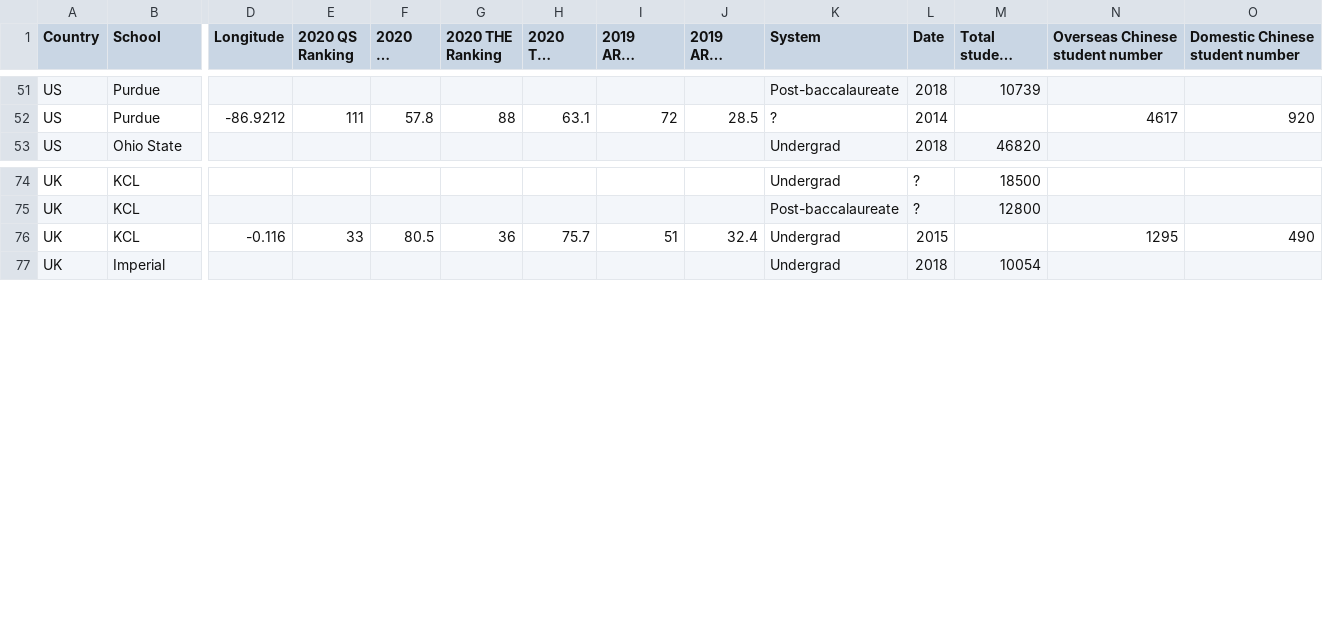
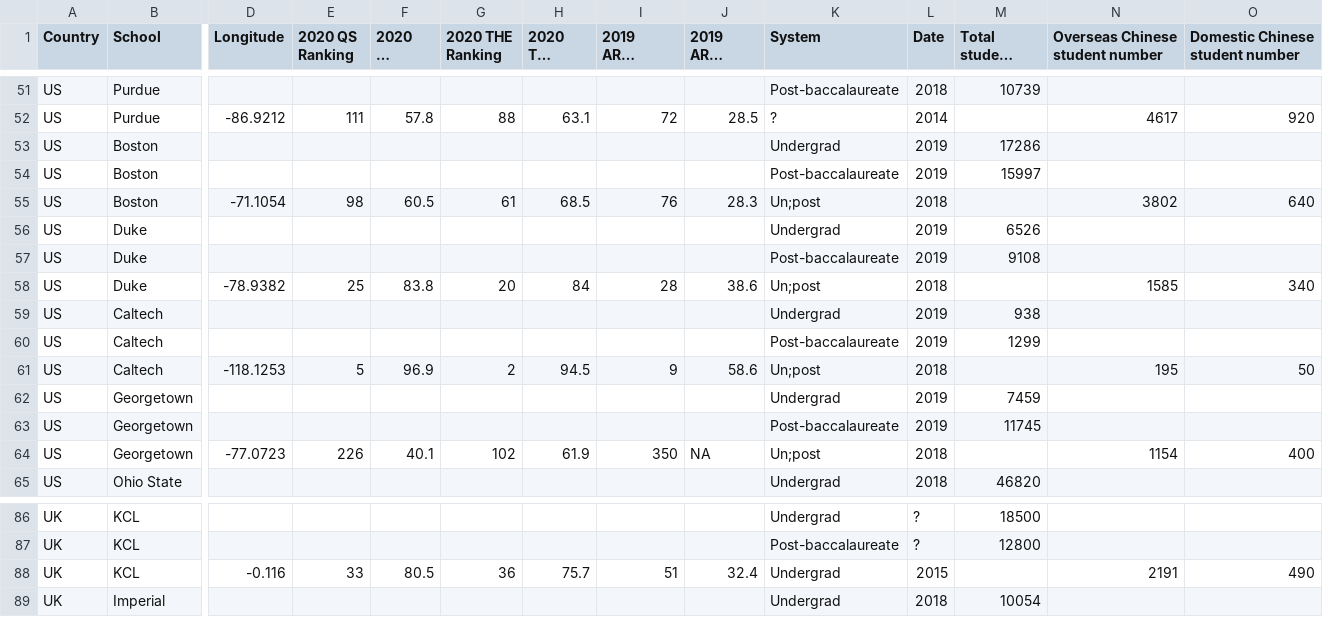
Before and after one commit to AndyYFTao/EA-CLTP-DataAnalysis, a CSV file: University statistics - Cleaned Data.csv, drawn as a sheet; only a part is shown, gaps mark what is left out; long unchanged cells end in …; addresses are those after the commit; rows hold the shown columns only; the diff names each change by its address in the sheet, - before the commit and + after, or states it on an @@ line.

```diff
--- a/University statistics - Cleaned Data.csv
+++ b/University statistics - Cleaned Data.csv
+row 53: US | Boston |  |  |  |  |  |  |  | Undergrad | 2019 | 17286
+row 54: US | Boston |  |  |  |  |  |  |  | Post-baccalaureate | 2019 | 15997
+row 55: US | Boston | -71.1054 | 98 | 60.5 | 61 | 68.5 | 76 | 28.3 | Un;post | 2018 |  | 3802 | 640
+row 56: US | Duke |  |  |  |  |  |  |  | Undergrad | 2019 | 6526
+row 57: US | Duke |  |  |  |  |  |  |  | Post-baccalaureate | 2019 | 9108
+row 58: US | Duke | -78.9382 | 25 | 83.8 | 20 | 84 | 28 | 38.6 | Un;post | 2018 |  | 1585 | 340
+row 59: US | Caltech |  |  |  |  |  |  |  | Undergrad | 2019 | 938
+row 60: US | Caltech |  |  |  |  |  |  |  | Post-baccalaureate | 2019 | 1299
+row 61: US | Caltech | -118.1253 | 5 | 96.9 | 2 | 94.5 | 9 | 58.6 | Un;post | 2018 |  | 195 | 50
+row 62: US | Georgetown |  |  |  |  |  |  |  | Undergrad | 2019 | 7459
+row 63: US | Georgetown |  |  |  |  |  |  |  | Post-baccalaureate | 2019 | 11745
+row 64: US | Georgetown | -77.0723 | 226 | 40.1 | 102 | 61.9 | 350 | NA | Un;post | 2018 |  | 1154 | 400
-N88 (Overseas Chinese student number): 1295
+N88 (Overseas Chinese student number): 2191
```
Also changed, not shown: 1 other file.
